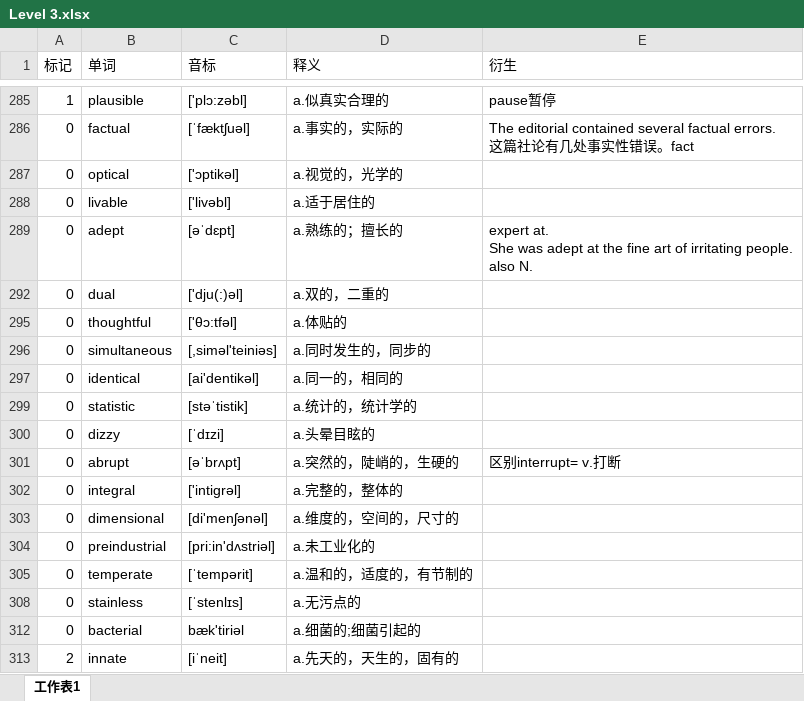
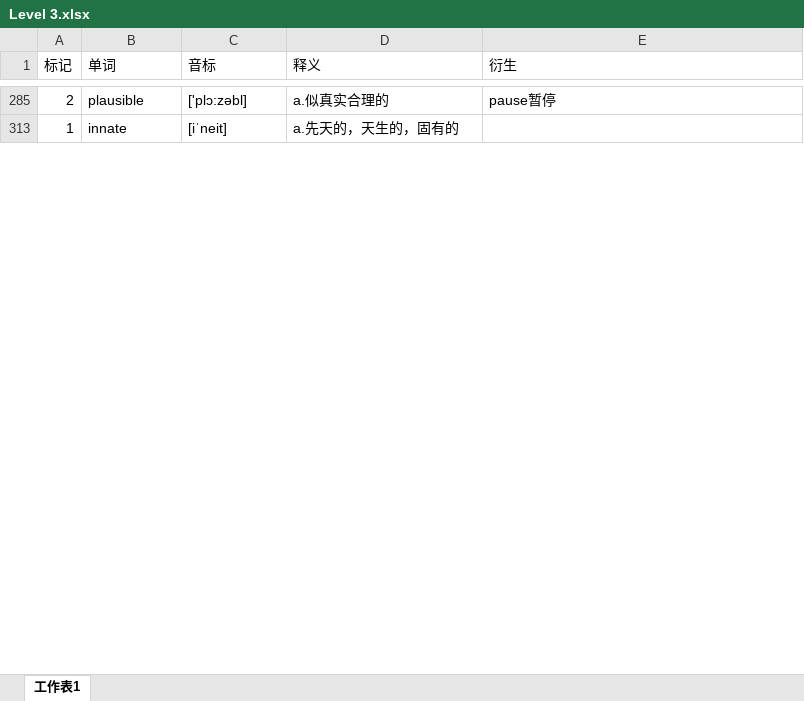
Before and after one commit to mytEcust/toefllevellist, an Excel workbook: Level 3.xlsx, sheet 工作表1, drawn as a sheet; only a part is shown, gaps mark what is left out; values as stored, in another font and other column widths than the file's, no cell formats; charts and pictures not drawn; ↵ is a line break in a cell; the diff covers the shown part only; the diff names each change by its address in the sheet, - before the commit and + after, or states it on an @@ line.

```diff
--- a/Level 3.xlsx (sheet 工作表1)
+++ b/Level 3.xlsx (sheet 工作表1)
-A285 (标记): 1
+A285 (标记): 2
@@ row 286 hidden: 0 | factual | [ˈfæktʃuəl] | a.事实的，实际的 | The editorial contained several factual errors. ↵ 这篇社论有几处事实性错误。fact @@
@@ row 287 hidden: 0 | optical | ['ɔptikəl] | a.视觉的，光学的 @@
@@ row 288 hidden: 0 | livable | ['livəbl] | a.适于居住的 @@
@@ row 289 hidden: 0 | adept | [əˈdɛpt] | a.熟练的；擅长的 | expert at. ↵ She was adept at the fine art of irritating people. ↵ also N. @@
@@ row 292 hidden: 0 | dual | ['dju(:)əl] | a.双的，二重的 @@
@@ row 295 hidden: 0 | thoughtful | ['θɔ:tfəl] | a.体贴的 @@
@@ row 296 hidden: 0 | simultaneous | [,siməl'teiniəs] | a.同时发生的，同步的 @@
@@ row 297 hidden: 0 | identical | [ai'dentikəl] | a.同一的，相同的 @@
@@ row 299 hidden: 0 | statistic | [stəˈtistik] | a.统计的，统计学的 @@
@@ row 300 hidden: 0 | dizzy | [ˈdɪzi] | a.头晕目眩的 @@
@@ row 301 hidden: 0 | abrupt | [əˈbrʌpt] | a.突然的，陡峭的，生硬的 | 区别interrupt= v.打断 @@
@@ row 302 hidden: 0 | integral | ['intigrəl] | a.完整的，整体的 @@
@@ row 303 hidden: 0 | dimensional | [di'menʃənəl] | a.维度的，空间的，尺寸的 @@
@@ row 304 hidden: 0 | preindustrial | [pri:in'dʌstriəl] | a.未工业化的 @@
@@ row 305 hidden: 0 | temperate | [ˈtempərit] | a.温和的，适度的，有节制的 @@
@@ row 308 hidden: 0 | stainless | [ˈstenlɪs] | a.无污点的 @@
@@ row 312 hidden: 0 | bacterial | bæk'tiriəl | a.细菌的;细菌引起的 @@
-A313 (标记): 2
+A313 (标记): 1
```
Also changed, not shown: 35 removed rows, 212 hidden or unhidden rows and 28 edited cells elsewhere in this sheet, cell formats, hidden cells, charts or pictures.
